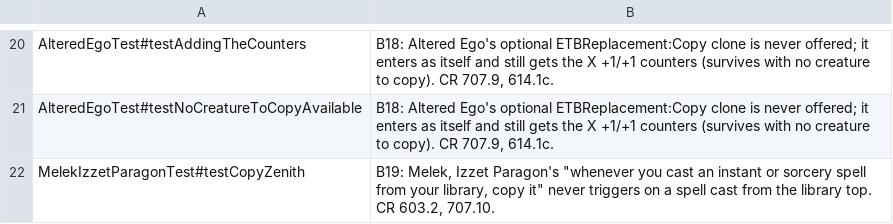
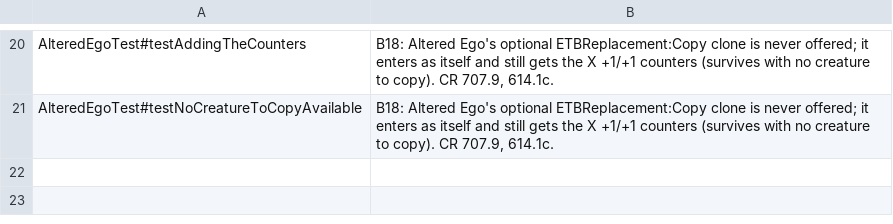
Before and after one commit to WillWroble/gorge, a TSV file: cmd/xmageport/known_bugs.tsv, drawn as a sheet; only a part is shown, gaps mark what is left out; the diff names each change by its address in the sheet, - before the commit and + after, or states it on an @@ line.

Commit message:
fix(rules): wasCastFromYourLibrary joins the cast-origin provenance family
Melek, Izzet Paragon's and Wickerwing Effigy's SpellCast ValidCard$ carry
wasCastFromYourLibrary, which no rules-side provenance strip knew, so it
reached the effects filter and failed closed: Melek never copied a spell
cast from the library top. Add it to castOriginTokens (zone Library, by
you) and the effects word vocabulary; drop B19's known_bug and the stale
named-gap pin.

```diff
--- a/cmd/xmageport/known_bugs.tsv
+++ b/cmd/xmageport/known_bugs.tsv
-row 22: MelekIzzetParagonTest#testCopyZenith | B19: Melek, Izzet Paragon's "whenever you cast an instant or sorcery spell from your library, copy it" never triggers on a spell cast from the library top. CR 603.2, 707.10.
```
Also changed, not shown: 5 other files.
